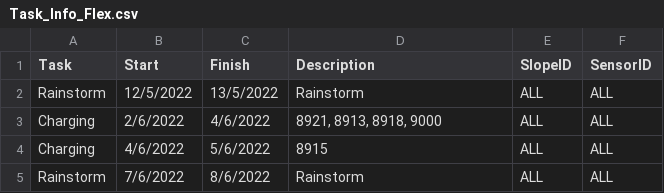
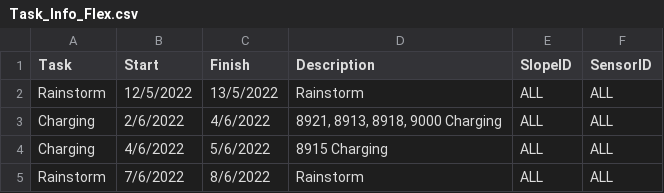
Before and after one commit to treestuff/DataFiles, a CSV file: Task_Info_Flex.csv, drawn as a sheet.

```diff
--- a/Task_Info_Flex.csv
+++ b/Task_Info_Flex.csv
@@ -2,4 +2,4 @@ Task,Start,Finish,Description,SlopeID,SensorID
 Rainstorm,12/5/2022,13/5/2022,Rainstorm,ALL,ALL
-Charging ,2/6/2022,4/6/2022,"8921, 8913, 8918, 9000",ALL,ALL
-Charging ,4/6/2022,5/6/2022,8915,ALL,ALL
+Charging ,2/6/2022,4/6/2022,"8921, 8913, 8918, 9000 Charging",ALL,ALL
+Charging ,4/6/2022,5/6/2022,8915 Charging,ALL,ALL
 Rainstorm,7/6/2022,8/6/2022,Rainstorm,ALL,ALL
```
Also changed, not shown: DataCumulatedFlex2.csv, pivotFlexBarrier.csv, 3 other files.
